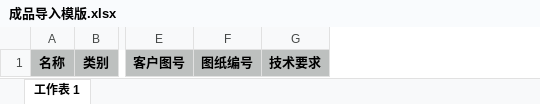
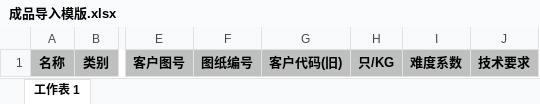
Before and after one commit to lucifer-Chan/erp, an Excel workbook: src/main/resources/成品导入模版.xlsx, sheet 工作表 1, drawn as a sheet; only a part is shown, gaps mark what is left out; values as stored, in another font and other column widths than the file's, no borders; the diff names each change by its address in the sheet, - before the commit and + after, or states it on an @@ line.

```diff
--- a/src/main/resources/成品导入模版.xlsx (sheet 工作表 1)
+++ b/src/main/resources/成品导入模版.xlsx (sheet 工作表 1)
+column G, row 1: 客户代码(旧)
+column H, row 1: 只/KG
+column I, row 1: 难度系数
```
Also changed, not shown: hidden cells, 2 other files.
